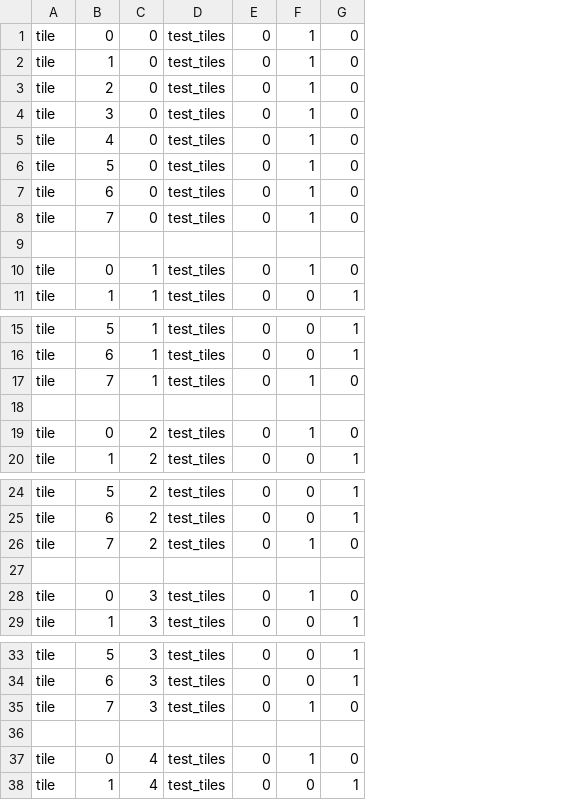
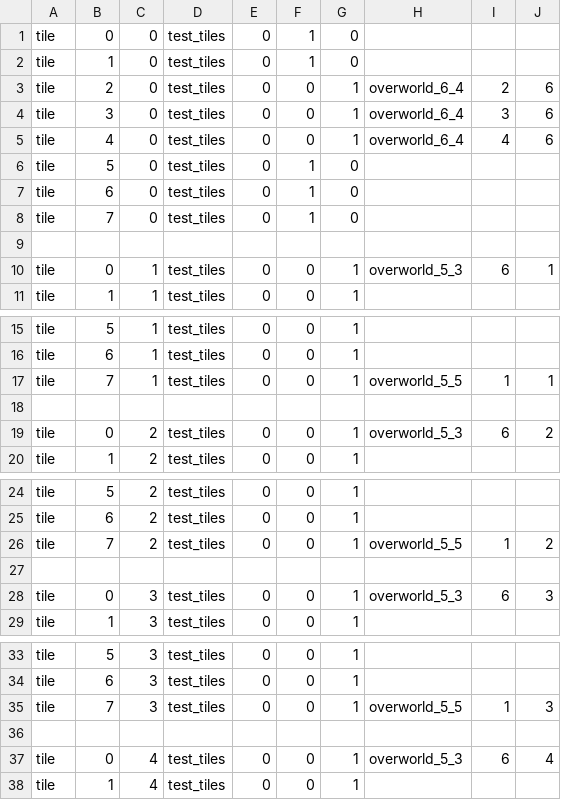
Before and after one commit to EntropyIs/ProjectMicroRes2020, a CSV file: ProjectMicroRes2020/Assets/Levels/overworld_5_4.csv, drawn as a sheet; only a part is shown, gaps mark what is left out; the diff covers the shown part only; the diff names each change by its address in the sheet, - before the commit and + after, or states it on an @@ line.

```diff
--- a/ProjectMicroRes2020/Assets/Levels/overworld_5_4.csv
+++ b/ProjectMicroRes2020/Assets/Levels/overworld_5_4.csv
+column H, rows 3-10: overworld_6_4 | overworld_6_4 | overworld_6_4 |  |  |  |  | overworld_5_3; rows 17-19: overworld_5_5 |  | overworld_5_3; rows 26-28: overworld_5_5 |  | overworld_5_3; rows 35-37: overworld_5_5 |  | overworld_5_3
+column I, rows 3-10: 2 | 3 | 4 |  |  |  |  | 6; rows 17-19: 1 |  | 6; rows 26-28: 1 |  | 6; rows 35-37: 1 |  | 6
+column J, rows 3-10: 6 | 6 | 6 |  |  |  |  | 1; rows 17-19: 1 |  | 2; rows 26-28: 2 |  | 3; rows 35-37: 3 |  | 4
-F3:F5: 1
+F3:F5: 0
-G3:G5: 0
+G3:G5: 1
-F10: 1
+F10: 0
-G10: 0
+G10: 1
-F17: 1
+F17: 0
-G17: 0
+G17: 1
-F19: 1
+F19: 0
-G19: 0
+G19: 1
-F26: 1
+F26: 0
-G26: 0
+G26: 1
-F28: 1
+F28: 0
-G28: 0
+G28: 1
-F35: 1
+F35: 0
-G35: 0
+G35: 1
-F37: 1
+F37: 0
-G37: 0
+G37: 1
```
Also changed, not shown: 12 edited cells elsewhere in this file, ProjectMicroRes2020/Assets/Levels/overworld_4_4.csv, ProjectMicroRes2020/Assets/Levels/overworld_4_5.csv, 12 other files.
